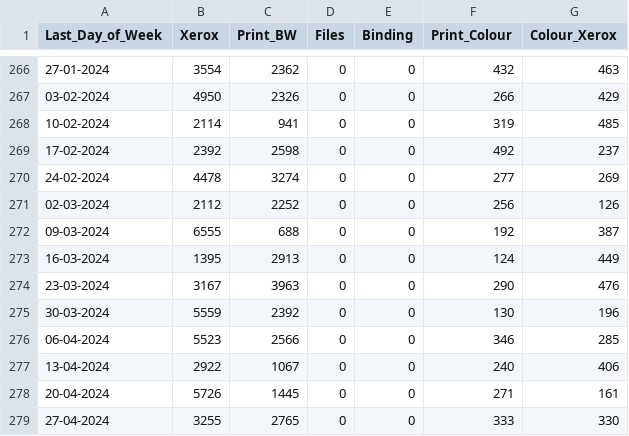
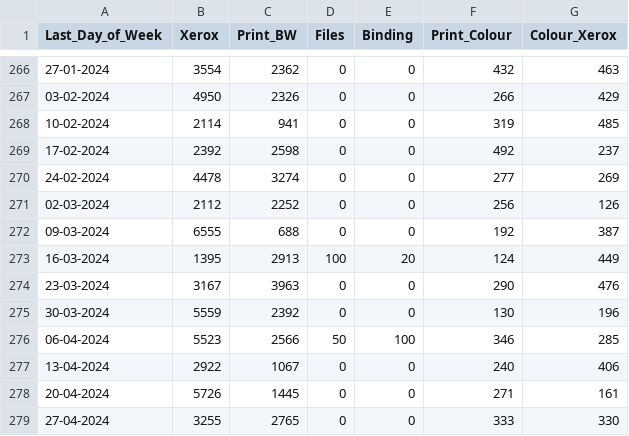
Before and after one commit to Hbp48/Sales_Analysis_using_DashPlotly, a CSV file: csv_files/Data.csv, drawn as a sheet; only a part is shown, gaps mark what is left out.

```diff
--- a/csv_files/Data.csv
+++ b/csv_files/Data.csv
@@ -272,6 +272,6 @@ Last_Day_of_Week,Xerox,Print_BW,Files,Binding,Print_Colour,Colour_Xerox
 09-03-2024,6555,688,0,0,192,387
-16-03-2024,1395,2913,0,0,124,449
+16-03-2024,1395,2913,100,20,124,449
 23-03-2024,3167,3963,0,0,290,476
 30-03-2024,5559,2392,0,0,130,196
-06-04-2024,5523,2566,0,0,346,285
+06-04-2024,5523,2566,50,100,346,285
 13-04-2024,2922,1067,0,0,240,406
```
Also changed, not shown: 1 other file.
